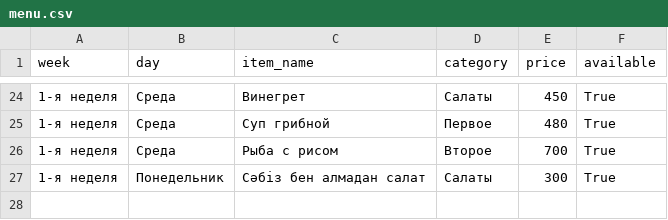
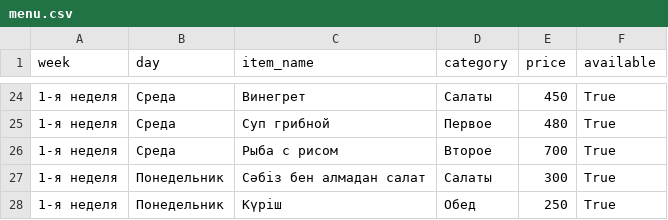
Before and after one commit to aidarpavl/Stolovaia-Zhd, a CSV file: menu.csv, drawn as a sheet; only a part is shown, gaps mark what is left out; the diff names each change by its address in the sheet, - before the commit and + after, or states it on an @@ line.

Commit message:
Мәзір

```diff
--- a/menu.csv
+++ b/menu.csv
+row 28: 1-я неделя | Понедельник | Күріш | Обед | 250 | True
```
